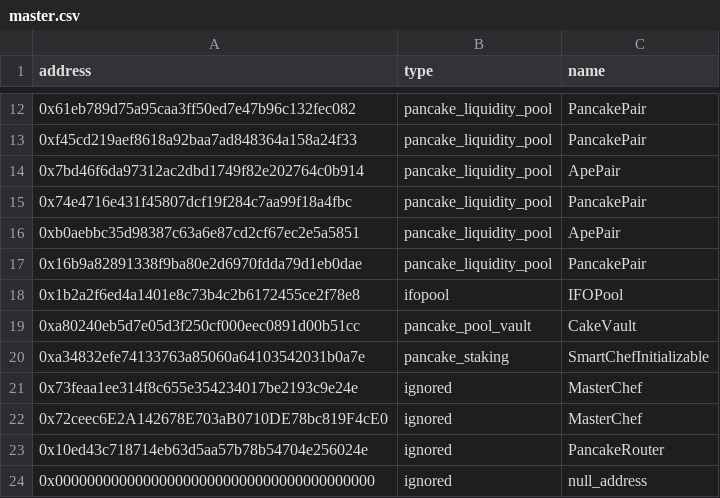
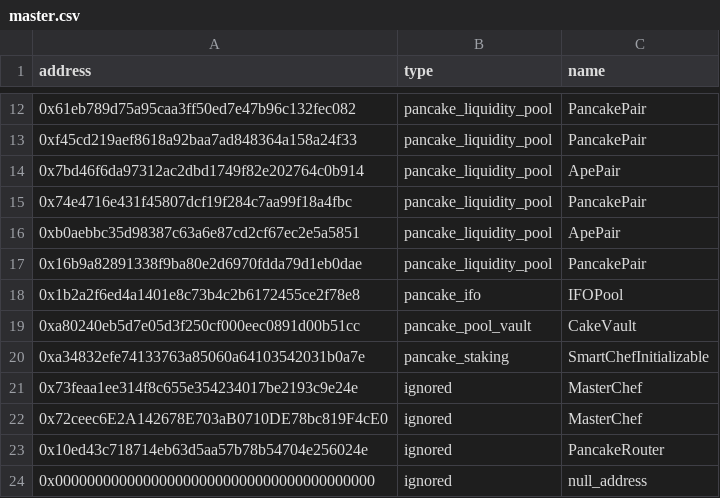
Before and after one commit to killstealking/contract-master, a CSV file: contract_master/bsc/master.csv, drawn as a sheet; only a part is shown, gaps mark what is left out.

Commit message:
feat: support PancakeIFO

```diff
--- a/contract_master/bsc/master.csv
+++ b/contract_master/bsc/master.csv
@@ -17,3 +17,3 @@ address,type,name
 0x16b9a82891338f9ba80e2d6970fdda79d1eb0dae,pancake_liquidity_pool,PancakePair
-0x1b2a2f6ed4a1401e8c73b4c2b6172455ce2f78e8,ifopool,IFOPool
+0x1b2a2f6ed4a1401e8c73b4c2b6172455ce2f78e8,pancake_ifo,IFOPool
 0xa80240eb5d7e05d3f250cf000eec0891d00b51cc,pancake_pool_vault,CakeVault
```
Also changed, not shown: 4 other files.
